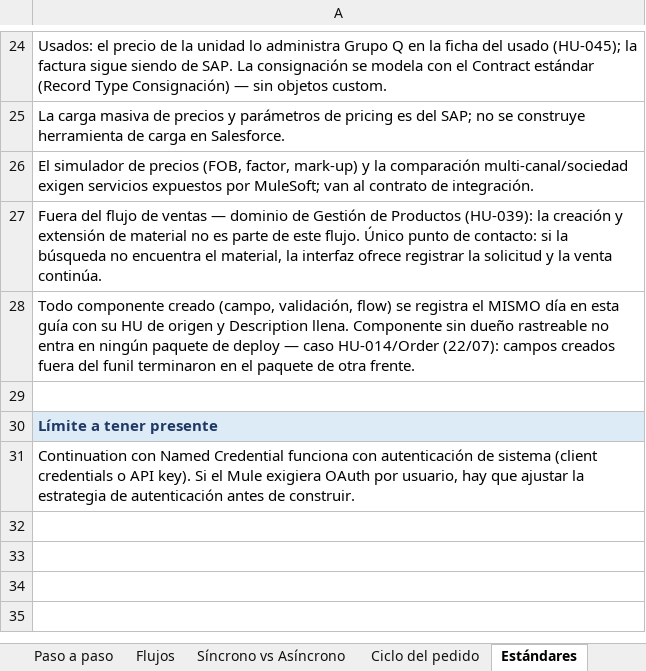
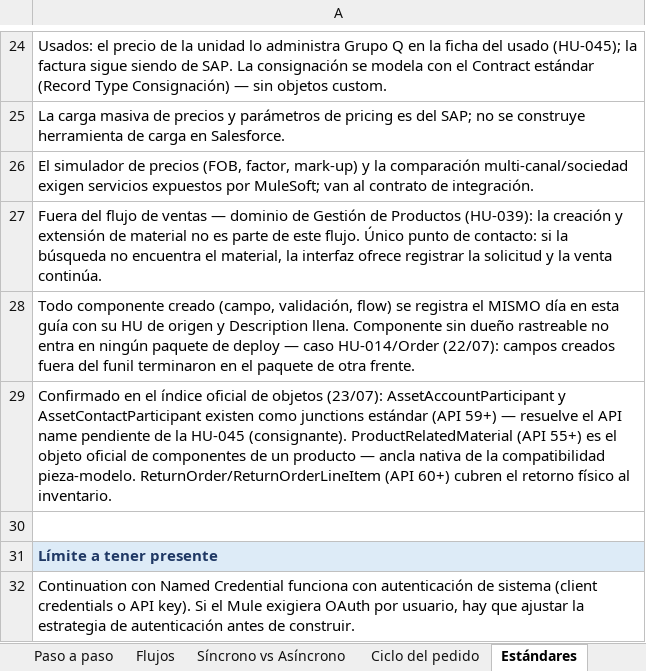
Before and after one commit to Dbelt337/diario-implantacao, an Excel workbook: deploy/arquitetura-ventas/GUIA-LWC-APEX-VENTAS.xlsx, sheet Estándares, drawn as a sheet; only a part is shown, gaps mark what is left out; values as stored, in another font and other column widths than the file's, no borders; the diff names each change by its address in the sheet, - before the commit and + after, or states it on an @@ line.

```diff
--- a/deploy/arquitetura-ventas/GUIA-LWC-APEX-VENTAS.xlsx (sheet Estándares)
+++ b/deploy/arquitetura-ventas/GUIA-LWC-APEX-VENTAS.xlsx (sheet Estándares)
+row 29: Confirmado en el índice oficial de objetos (23/07): AssetAccountParticipant y AssetContactParticipant existen como junctions estándar (API 59+) — resuelve el API name pendiente de la HU-045 (consignante). ProductRelatedMaterial (API 55+) es el objeto oficial de componentes de un producto — ancla nativa de la compatibilidad pieza-modelo. ReturnOrder/ReturnOrderLineItem (API 60+) cubren el retorno físico al inventario.
```
Also changed, not shown: sheet Ciclo del pedido.
